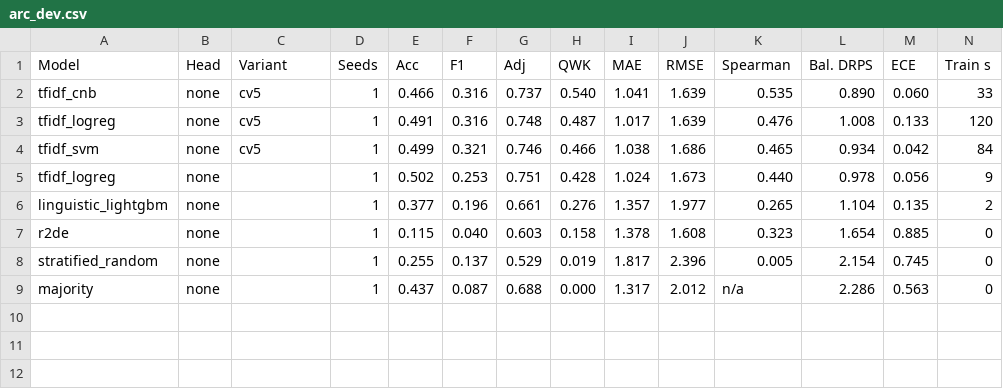
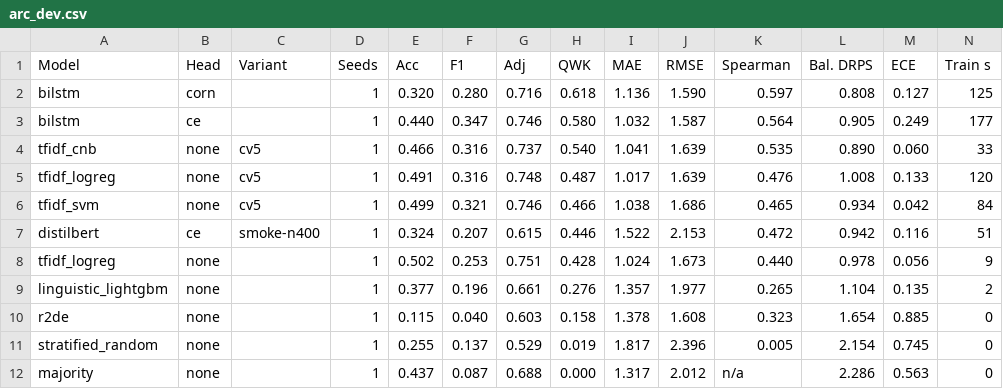
Before and after one commit to Kankawa728-byte/levellens, a CSV file: results/tables/arc_dev.csv, drawn as a sheet; only a part is shown; rows hold the shown columns only; the diff names each change by its address in the sheet, - before the commit and + after, or states it on an @@ line.

Commit message:
Shares E and F: neural models, interpretation, transfer and demo app (#8)
Share E (E1, E2, E5, E6, E7, E8): cross-entropy and CORN output heads, BiLSTM with GloVe and attention pooling, the transformer training wrapper, the Tier 1 grid files, the Optuna search and the Predictor export check. First rows: BiLSTM on MATH and ARC, and a DistilBERT smoke run on ARC.

Share F (F1, F2, F3, F4, F6, F7): LIME cue words, the confusion matrices and the worst-error list, the transfer matrix, the ScienceQA extrapolation, the figures, and the Streamlit app with the Calibrate and Results pages. The outputs under results/ come from checkpoints that are not final.

The result rows of both sides are kept; the tables and the leaderboard figure are rebuilt from the 33 rows.

```diff
--- a/results/tables/arc_dev.csv
+++ b/results/tables/arc_dev.csv
+row 2: bilstm | corn |  | 1 | 0.320 | 0.280 | 0.716 | 0.618 | 1.136 | 1.590 | 0.597 | 0.808 | 0.127 | 125
+row 3: bilstm | ce |  | 1 | 0.440 | 0.347 | 0.746 | 0.580 | 1.032 | 1.587 | 0.564 | 0.905 | 0.249 | 177
+row 7: distilbert | ce | smoke-n400 | 1 | 0.324 | 0.207 | 0.615 | 0.446 | 1.522 | 2.153 | 0.472 | 0.942 | 0.116 | 51
```
Also changed, not shown: results/tables/arc_test.csv, results/tables/arc_test_1k.csv, 53 other files.
